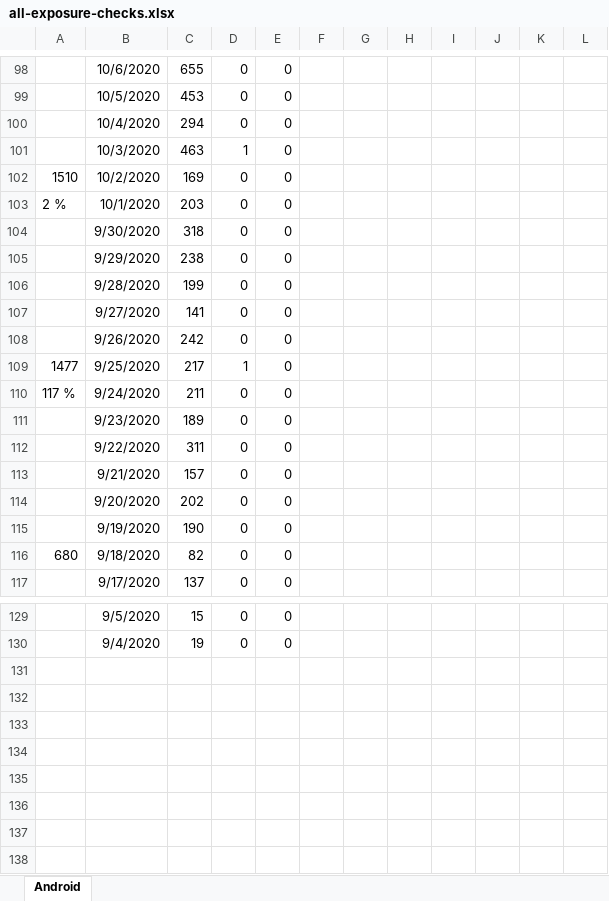
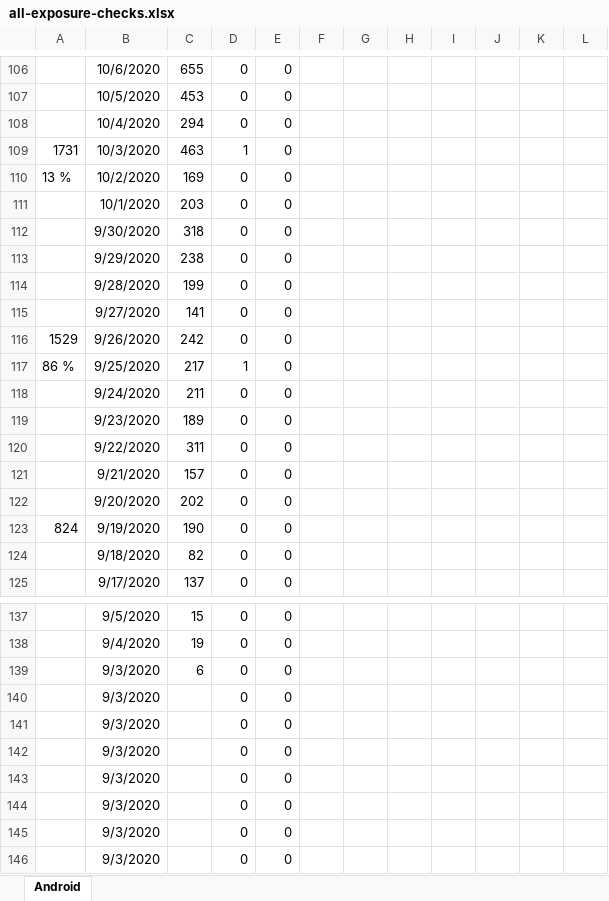
Before and after one commit to jussivirkkala/Excel, an Excel workbook: all-exposure-checks/all-exposure-checks.xlsx, sheet Android, drawn as a sheet; only a part is shown, gaps mark what is left out; values as stored, in another font and other column widths than the file's, no borders; charts and pictures not drawn; addresses are those after the commit; the diff covers the shown part only; the diff names each change by its address in the sheet, - before the commit and + after, or states it on an @@ line.

```diff
--- a/all-exposure-checks/all-exposure-checks.xlsx (sheet Android)
+++ b/all-exposure-checks/all-exposure-checks.xlsx (sheet Android)
-A109: (empty)
+A109: 1731
-A110: 1510
+A110: 13 %
-A111: 2 %
+A111: (empty)
-A116: (empty)
+A116: 1529
-A117: 1477
+A117: 86 %
-A118: 117 %
+A118: (empty)
-A123: (empty)
+A123: 824
-A124: 680
+A124: (empty)
+row 139:  | 9/3/2020 | 6 | 0 | 0
+row 140:  | 9/3/2020 |  | 0 | 0
+row 141:  | 9/3/2020 |  | 0 | 0
+row 142:  | 9/3/2020 |  | 0 | 0
+row 143:  | 9/3/2020 |  | 0 | 0
+row 144:  | 9/3/2020 |  | 0 | 0
+row 145:  | 9/3/2020 |  | 0 | 0
+row 146:  | 9/3/2020 |  | 0 | 0
```
Also changed, not shown: 18 added rows, 10 removed rows and 30 edited cells elsewhere in this sheet, formulas that keep their value, charts or pictures.
